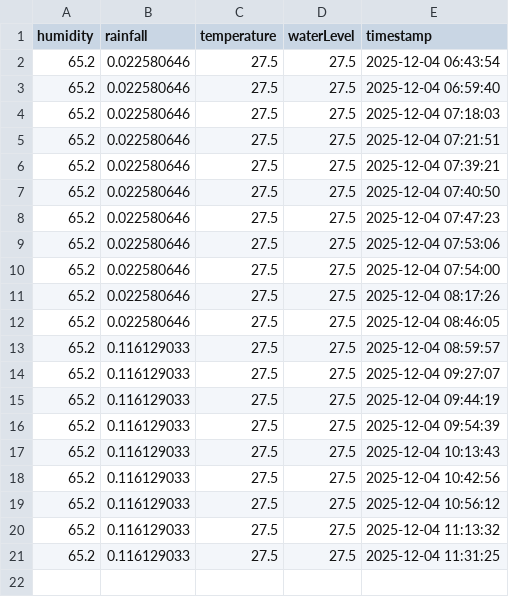
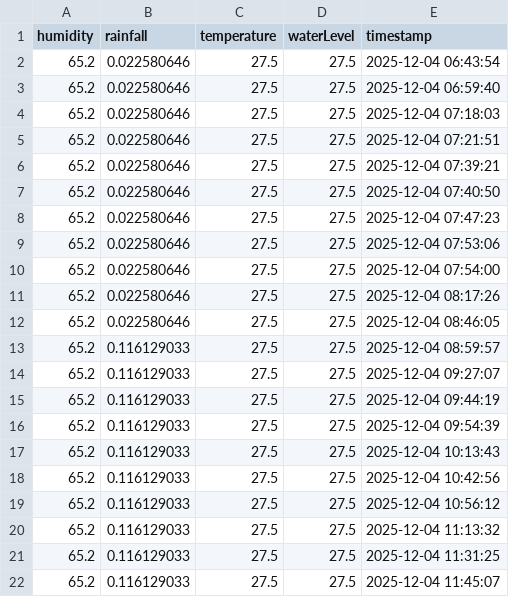
Before and after one commit to pasoncheam/IntegratedDesignProject, a CSV file: public/sensor_data.csv, drawn as a sheet; the diff names each change by its address in the sheet, - before the commit and + after, or states it on an @@ line.

```diff
--- a/public/sensor_data.csv
+++ b/public/sensor_data.csv
+row 22: 65.2 | 0.116129033 | 27.5 | 27.5 | 2025-12-04 11:45:07
```
